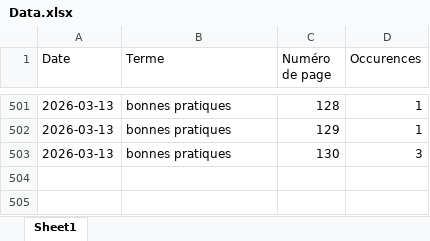
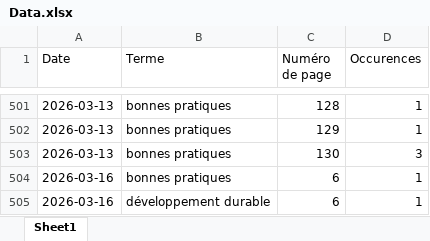
Before and after one commit to LlrdntCORDER/VeilleMoniteur, an Excel workbook: result/Data.xlsx, sheet Sheet1, drawn as a sheet; only a part is shown, gaps mark what is left out; values as stored, in another font and other column widths than the file's, no borders; the diff names each change by its address in the sheet, - before the commit and + after, or states it on an @@ line.

```diff
--- a/result/Data.xlsx (sheet Sheet1)
+++ b/result/Data.xlsx (sheet Sheet1)
+row 504: 2026-03-16 | bonnes pratiques | 6 | 1
+row 505: 2026-03-16 | développement durable | 6 | 1
```
Also changed, not shown: 6 other files.
